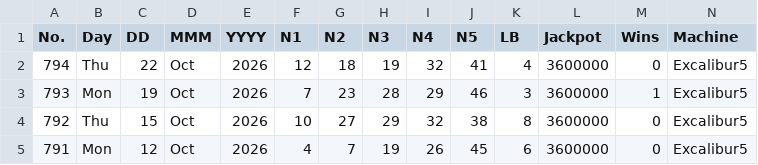
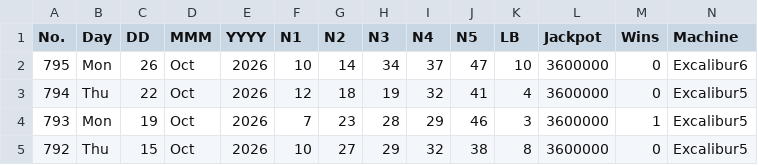
Before and after one commit to muckypaws/lottery-data, a CSV file: set_for_life_results.csv, drawn as a sheet; only a part is shown; the shorter side is filled out with more unchanged rows; rows hold the shown columns only; the diff names each change by its address in the sheet, - before the commit and + after, or states it on an @@ line.

```diff
--- a/set_for_life_results.csv
+++ b/set_for_life_results.csv
+row 2: 795 | Mon | 26 | Oct | 2026 | 10 | 14 | 34 | 37 | 47 | 10 | 3600000 | 0 | Excalibur6
```
Also changed, not shown: postcode_lottery_prizes.csv, set_for_life_prizes.csv, 5 other files.
